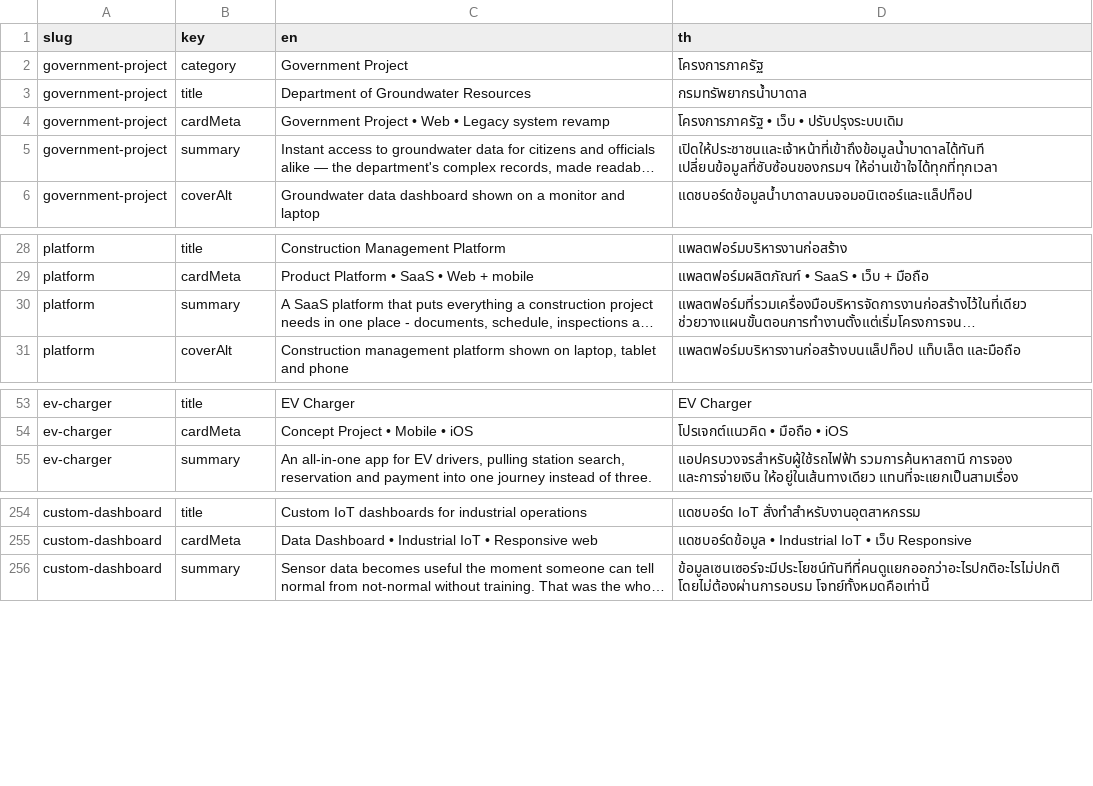
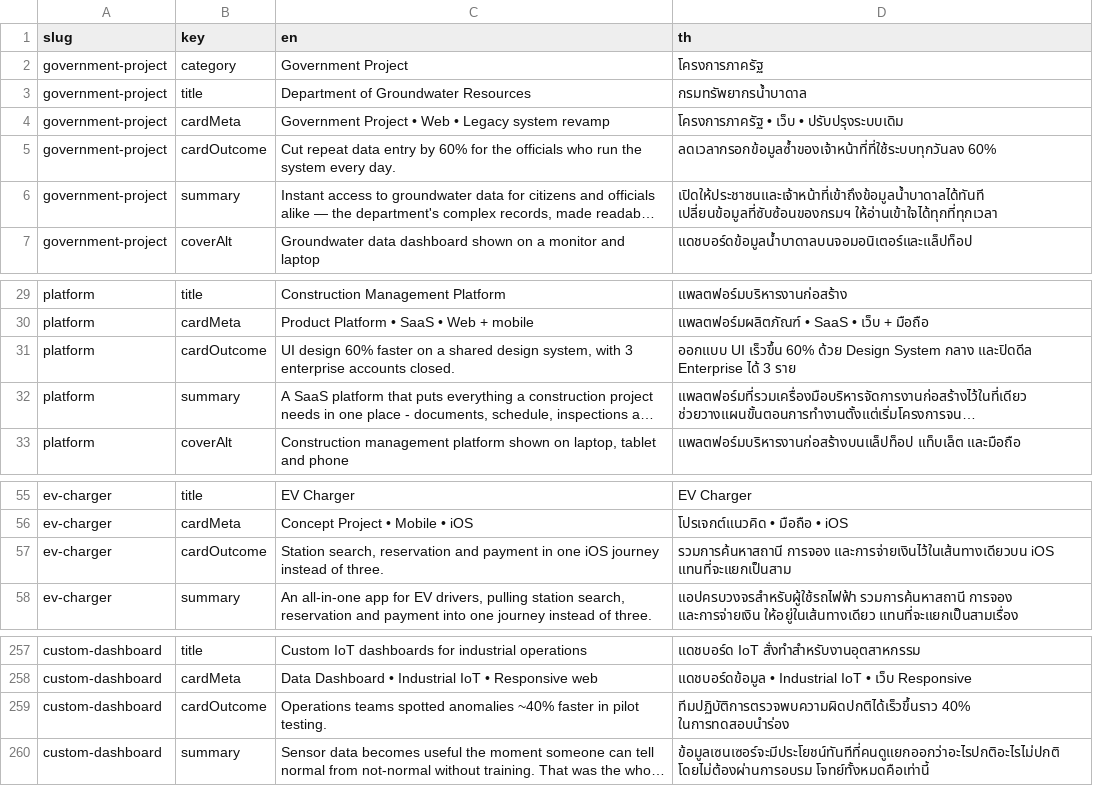
Before and after one commit to phati-alt/yuttana-portfolio.vercel.app, a CSV file: content/cases.csv, drawn as a sheet; only a part is shown, gaps mark what is left out; long unchanged cells end in …; the diff names each change by its address in the sheet, - before the commit and + after, or states it on an @@ line.

```diff
--- a/content/cases.csv
+++ b/content/cases.csv
+row 5: government-project | cardOutcome | Cut repeat data entry by 60% for the officials who run the system every day. | ลดเวลากรอกข้อมูลซ้ำของเจ้าหน้าที่ที่ใช้ระบบทุกวันลง 60%
+row 31: platform | cardOutcome | UI design 60% faster on a shared design system, with 3 enterprise accounts closed. | ออกแบบ UI เร็วขึ้น 60% ด้วย Design System กลาง และปิดดีล Enterprise ได้ 3 ราย
+row 57: ev-charger | cardOutcome | Station search, reservation and payment in one iOS journey instead of three. | รวมการค้นหาสถานี การจอง และการจ่ายเงินไว้ในเส้นทางเดียวบน iOS แทนที่จะแยกเป็นสาม
+row 259: custom-dashboard | cardOutcome | Operations teams spotted anomalies ~40% faster in pilot testing. | ทีมปฏิบัติการตรวจพบความผิดปกติได้เร็วขึ้นราว 40% ในการทดสอบนำร่อง
```
Also changed, not shown: 5 other files.
